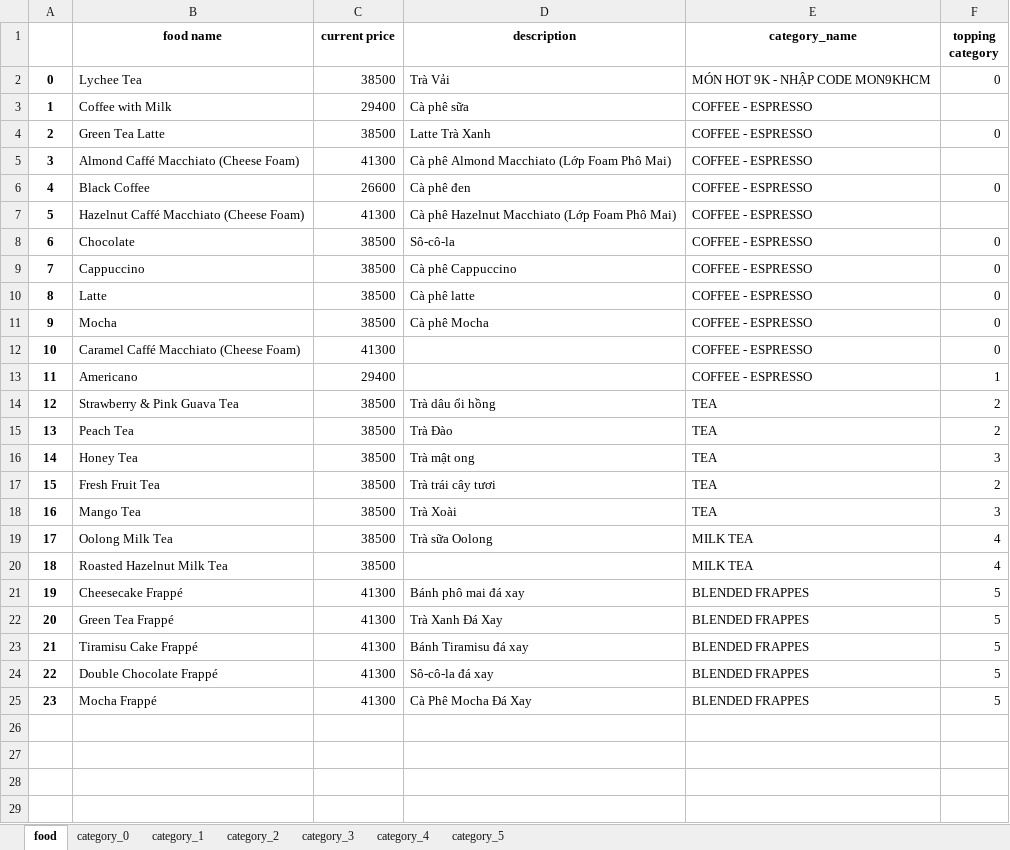
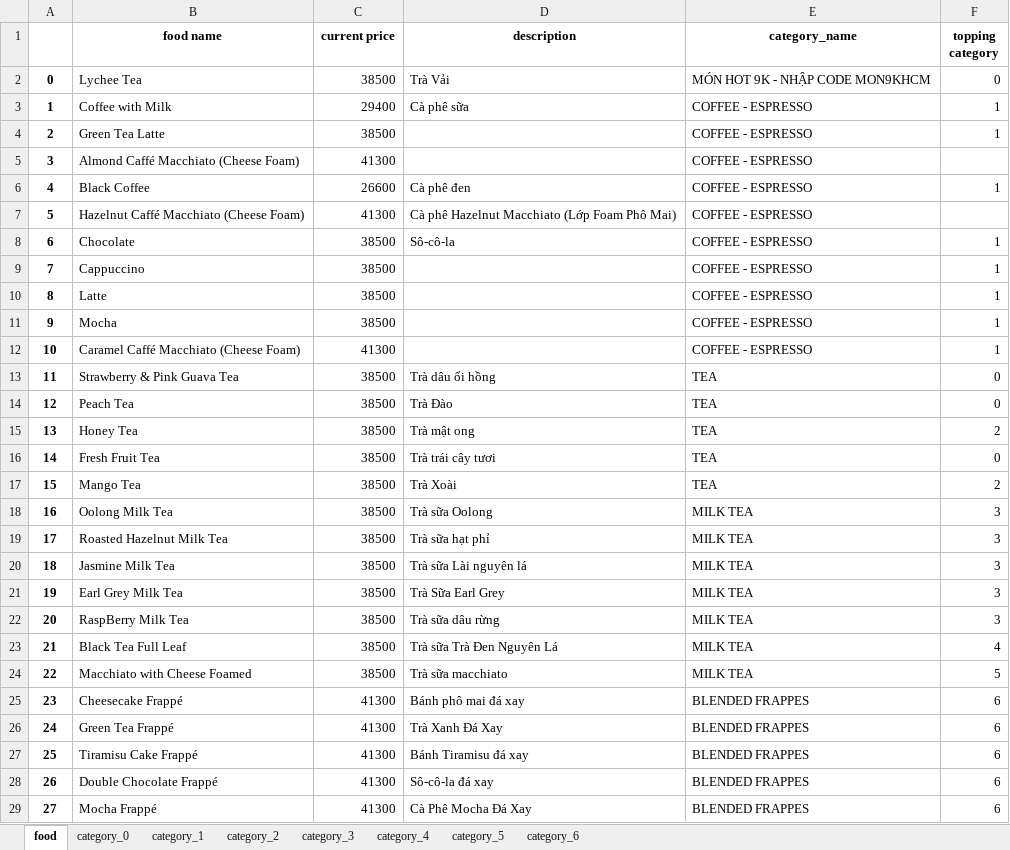
Before and after one commit to ltphy/CrawlNow, an Excel workbook: food.xlsx, sheet food, drawn as a sheet; only a part is shown; values as stored, in another font and other column widths than the file's, no borders; removed rows and columns are numbered as before the commit, all else as after; the diff covers the shown part only; the diff names each change by its address in the sheet, - before the commit and + after, or states it on an @@ line.

```diff
--- a/food.xlsx (sheet food)
+++ b/food.xlsx (sheet food)
+sheet tab: category_6
-F3 (topping category): (empty)
+F3 (topping category): 1
-D4 (description): Latte Trà Xanh
+D4 (description): (empty)
-F4 (topping category): 0
+F4 (topping category): 1
-D5 (description): Cà phê Almond Macchiato (Lớp Foam Phô Mai)
+D5 (description): (empty)
-F6 (topping category): 0
+F6 (topping category): 1
-F8:F12 (topping category): 0
+F8:F12 (topping category): 1
-D9 (description): Cà phê Cappuccino
+D9 (description): (empty)
-D10 (description): Cà phê latte
+D10 (description): (empty)
-D11 (description): Cà phê Mocha
+D11 (description): (empty)
-row 13: 11 | Americano | 29400 |  | COFFEE - ESPRESSO | 1
@@ column A renumbered between rows 13 and 29 @@
-F13:F14 (topping category): 2
+F13:F14 (topping category): 0
-F15 (topping category): 3
+F15 (topping category): 2
-F16 (topping category): 2
+F16 (topping category): 0
-F17 (topping category): 3
+F17 (topping category): 2
-F18:F19 (topping category): 4
+F18:F19 (topping category): 3
-D19 (description): (empty)
+D19 (description): Trà sữa hạt phỉ
+row 20: 18 | Jasmine Milk Tea | 38500 | Trà sữa Lài nguyên lá | MILK TEA | 3
+row 21: 19 | Earl Grey Milk Tea | 38500 | Trà Sữa Earl Grey | MILK TEA | 3
+row 22: 20 | RaspBerry Milk Tea | 38500 | Trà sữa dâu rừng | MILK TEA | 3
+row 23: 21 | Black Tea Full Leaf | 38500 | Trà sữa Trà Đen Nguyên Lá | MILK TEA | 4
+row 24: 22 | Macchiato with Cheese Foamed | 38500 | Trà sữa macchiato | MILK TEA | 5
-F25:F29 (topping category): 5
+F25:F29 (topping category): 6
```
Also changed, not shown: 1 added row elsewhere in this sheet, sheet category_0, sheet category_5, sheet category_4, sheet category_3, sheet category_1, sheet category_2, 5 other files.
